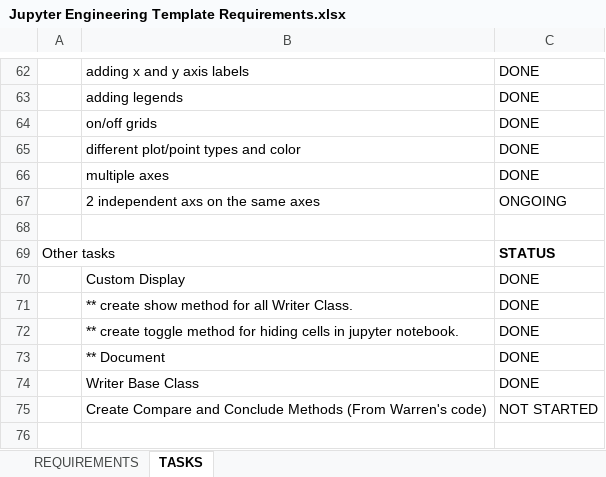
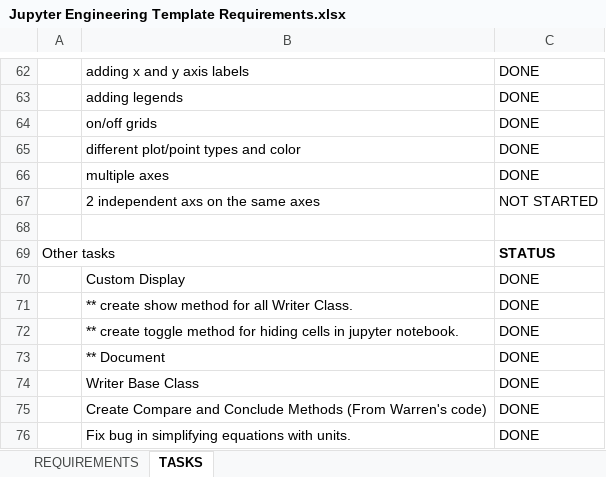
Before and after one commit to JKCHacking/PTCC_SCRIPTS, an Excel workbook: python_source/EngineeringTemplate/files/Jupyter Engineering Template Requirements.xlsx, sheet TASKS, drawn as a sheet; only a part is shown, gaps mark what is left out; values as stored, in another font and other column widths than the file's, no borders; the diff names each change by its address in the sheet, - before the commit and + after, or states it on an @@ line.

Commit message:
[JupyterEngineeringTemplate] updated task lists.

```diff
--- a/python_source/EngineeringTemplate/files/Jupyter Engineering Template Requirements.xlsx (sheet TASKS)
+++ b/python_source/EngineeringTemplate/files/Jupyter Engineering Template Requirements.xlsx (sheet TASKS)
-C67: ONGOING
+C67: NOT STARTED
-C75: NOT STARTED
+C75: DONE
+row 76:  | Fix bug in simplifying equations with units. | DONE
```
